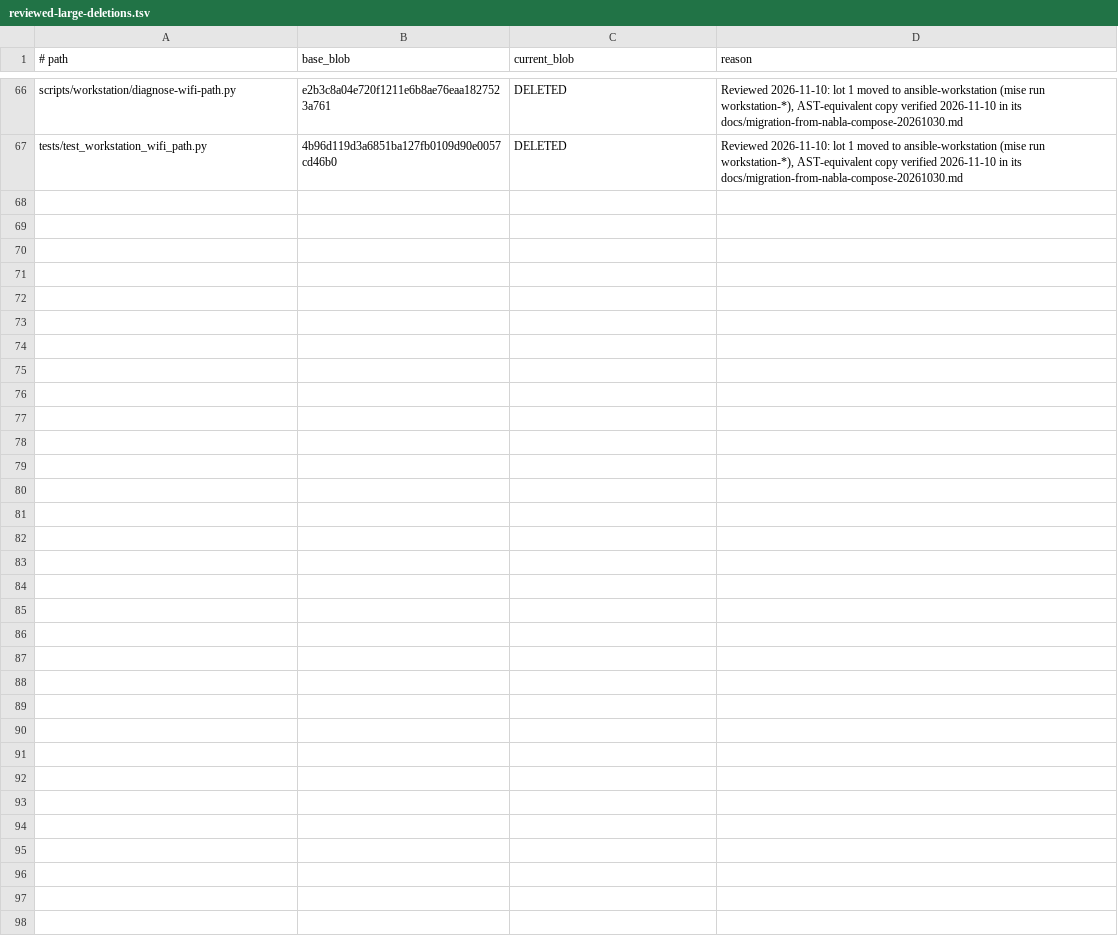
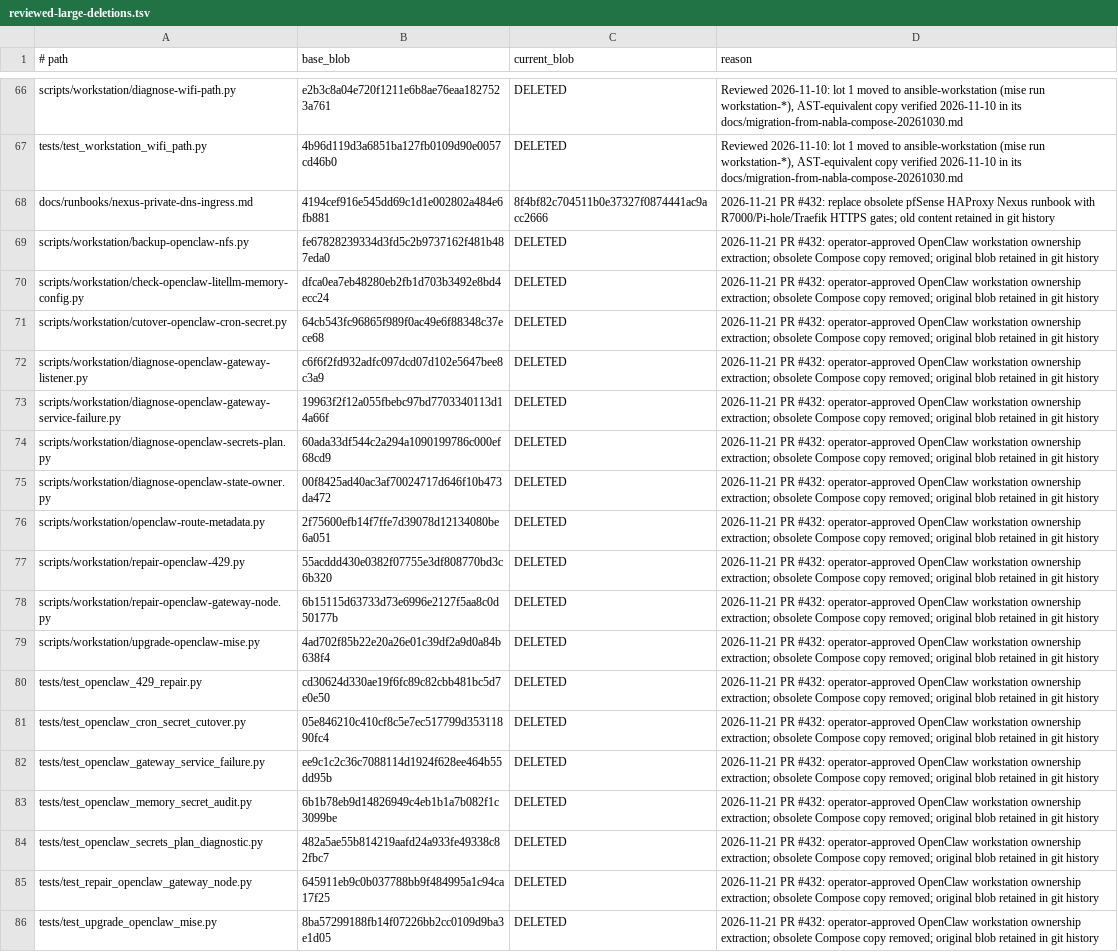
Before and after one commit to AlbanAndrieu/nabla-compose, a TSV file: config/quality/reviewed-large-deletions.tsv, drawn as a sheet; only a part is shown, gaps mark what is left out; the diff names each change by its address in the sheet, - before the commit and + after, or states it on an @@ line.

Commit message:
fix(ci): approve exact reviewed deletions and format Cloudflare Tunnel

```diff
--- a/config/quality/reviewed-large-deletions.tsv
+++ b/config/quality/reviewed-large-deletions.tsv
+row 68: docs/runbooks/nexus-private-dns-ingress.md | 4194cef916e545dd69c1d1e002802a484e6fb881 | 8f4bf82c704511b0e37327f0874441ac9acc2666 | 2026-11-21 PR #432: replace obsolete pfSense HAProxy Nexus runbook with R7000/Pi-hole/Traefik HTTPS gates; old content retained in git history
+row 69: scripts/workstation/backup-openclaw-nfs.py | fe67828239334d3fd5c2b9737162f481b487eda0 | DELETED | 2026-11-21 PR #432: operator-approved OpenClaw workstation ownership extraction; obsolete Compose copy removed; original blob retained in git history
+row 70: scripts/workstation/check-openclaw-litellm-memory-config.py | dfca0ea7eb48280eb2fb1d703b3492e8bd4ecc24 | DELETED | 2026-11-21 PR #432: operator-approved OpenClaw workstation ownership extraction; obsolete Compose copy removed; original blob retained in git history
+row 71: scripts/workstation/cutover-openclaw-cron-secret.py | 64cb543fc96865f989f0ac49e6f88348c37ece68 | DELETED | 2026-11-21 PR #432: operator-approved OpenClaw workstation ownership extraction; obsolete Compose copy removed; original blob retained in git history
+row 72: scripts/workstation/diagnose-openclaw-gateway-listener.py | c6f6f2fd932adfc097dcd07d102e5647bee8c3a9 | DELETED | 2026-11-21 PR #432: operator-approved OpenClaw workstation ownership extraction; obsolete Compose copy removed; original blob retained in git history
+row 73: scripts/workstation/diagnose-openclaw-gateway-service-failure.py | 19963f2f12a055fbebc97bd7703340113d14a66f | DELETED | 2026-11-21 PR #432: operator-approved OpenClaw workstation ownership extraction; obsolete Compose copy removed; original blob retained in git history
+row 74: scripts/workstation/diagnose-openclaw-secrets-plan.py | 60ada33df544c2a294a1090199786c000ef68cd9 | DELETED | 2026-11-21 PR #432: operator-approved OpenClaw workstation ownership extraction; obsolete Compose copy removed; original blob retained in git history
+row 75: scripts/workstation/diagnose-openclaw-state-owner.py | 00f8425ad40ac3af70024717d646f10b473da472 | DELETED | 2026-11-21 PR #432: operator-approved OpenClaw workstation ownership extraction; obsolete Compose copy removed; original blob retained in git history
+row 76: scripts/workstation/openclaw-route-metadata.py | 2f75600efb14f7ffe7d39078d12134080be6a051 | DELETED | 2026-11-21 PR #432: operator-approved OpenClaw workstation ownership extraction; obsolete Compose copy removed; original blob retained in git history
+row 77: scripts/workstation/repair-openclaw-429.py | 55acddd430e0382f07755e3df808770bd3c6b320 | DELETED | 2026-11-21 PR #432: operator-approved OpenClaw workstation ownership extraction; obsolete Compose copy removed; original blob retained in git history
+row 78: scripts/workstation/repair-openclaw-gateway-node.py | 6b15115d63733d73e6996e2127f5aa8c0d50177b | DELETED | 2026-11-21 PR #432: operator-approved OpenClaw workstation ownership extraction; obsolete Compose copy removed; original blob retained in git history
+row 79: scripts/workstation/upgrade-openclaw-mise.py | 4ad702f85b22e20a26e01c39df2a9d0a84b638f4 | DELETED | 2026-11-21 PR #432: operator-approved OpenClaw workstation ownership extraction; obsolete Compose copy removed; original blob retained in git history
+row 80: tests/test_openclaw_429_repair.py | cd30624d330ae19f6fc89c82cbb481bc5d7e0e50 | DELETED | 2026-11-21 PR #432: operator-approved OpenClaw workstation ownership extraction; obsolete Compose copy removed; original blob retained in git history
+row 81: tests/test_openclaw_cron_secret_cutover.py | 05e846210c410cf8c5e7ec517799d35311890fc4 | DELETED | 2026-11-21 PR #432: operator-approved OpenClaw workstation ownership extraction; obsolete Compose copy removed; original blob retained in git history
+row 82: tests/test_openclaw_gateway_service_failure.py | ee9c1c2c36c7088114d1924f628ee464b55dd95b | DELETED | 2026-11-21 PR #432: operator-approved OpenClaw workstation ownership extraction; obsolete Compose copy removed; original blob retained in git history
+row 83: tests/test_openclaw_memory_secret_audit.py | 6b1b78eb9d14826949c4eb1b1a7b082f1c3099be | DELETED | 2026-11-21 PR #432: operator-approved OpenClaw workstation ownership extraction; obsolete Compose copy removed; original blob retained in git history
+row 84: tests/test_openclaw_secrets_plan_diagnostic.py | 482a5ae55b814219aafd24a933fe49338c82fbc7 | DELETED | 2026-11-21 PR #432: operator-approved OpenClaw workstation ownership extraction; obsolete Compose copy removed; original blob retained in git history
+row 85: tests/test_repair_openclaw_gateway_node.py | 645911eb9c0b037788bb9f484995a1c94ca17f25 | DELETED | 2026-11-21 PR #432: operator-approved OpenClaw workstation ownership extraction; obsolete Compose copy removed; original blob retained in git history
+row 86: tests/test_upgrade_openclaw_mise.py | 8ba57299188fb14f07226bb2cc0109d9ba3e1d05 | DELETED | 2026-11-21 PR #432: operator-approved OpenClaw workstation ownership extraction; obsolete Compose copy removed; original blob retained in git history
```
Also changed, not shown: 1 other file.
